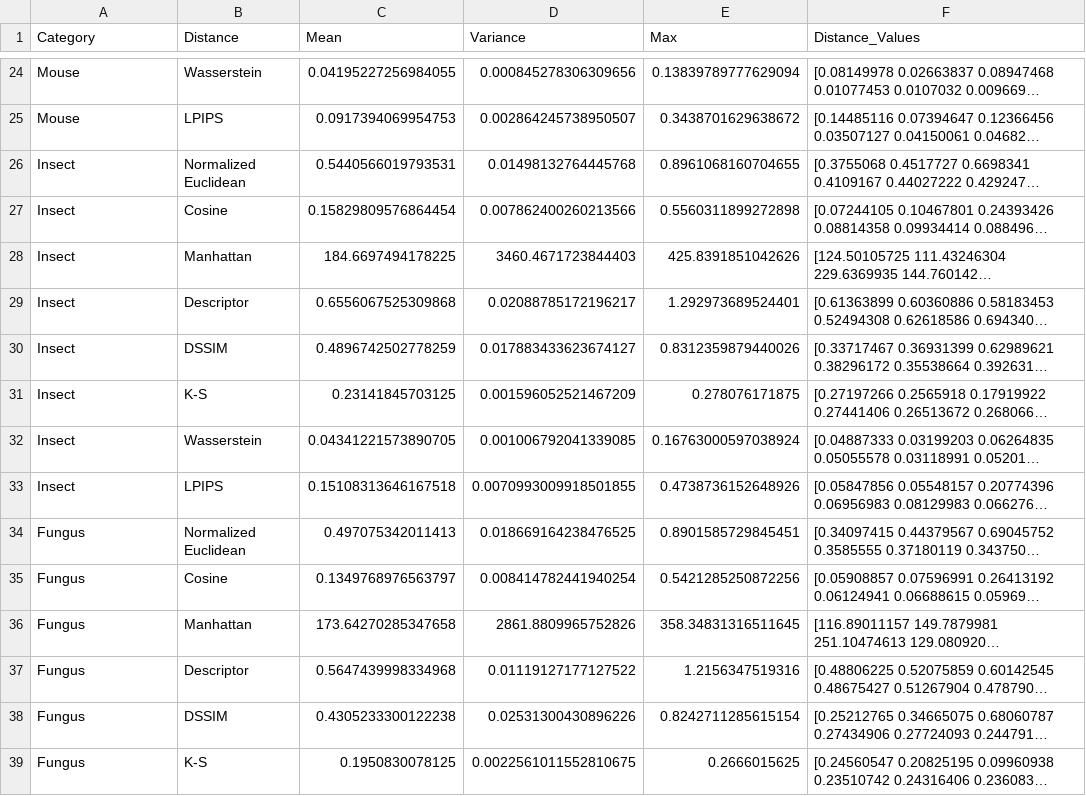
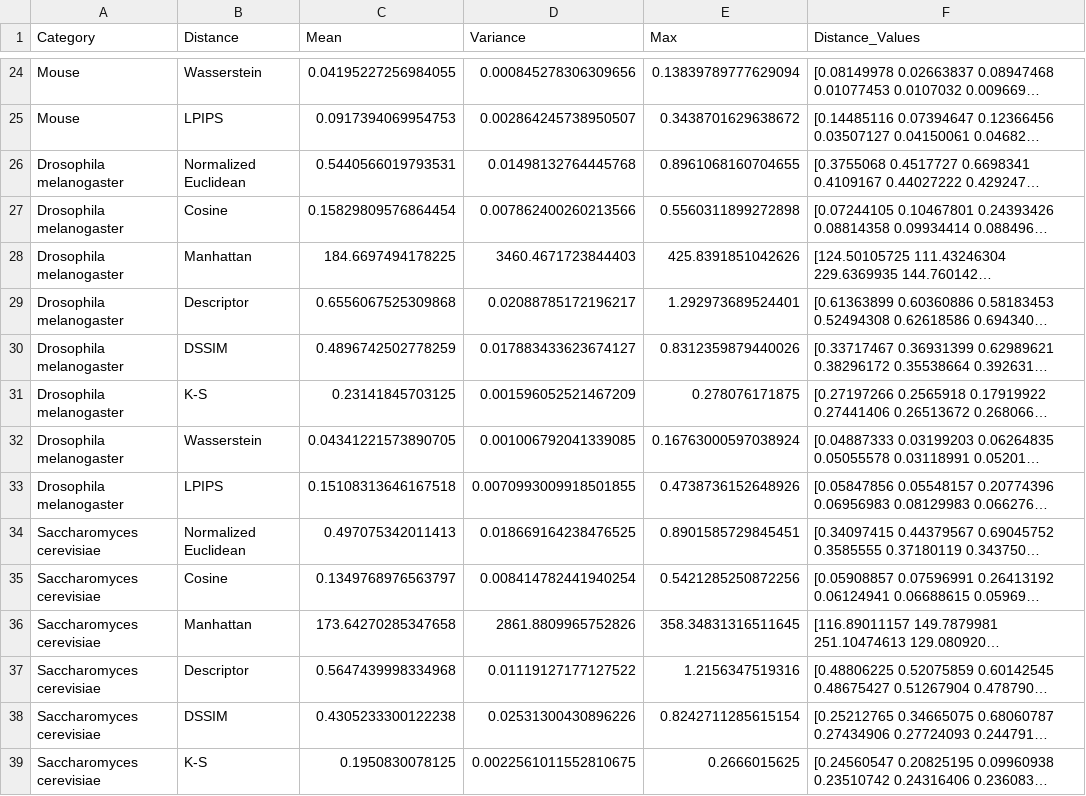
Before and after one commit to Niousha12/Intragenomic_analysis, a CSV file: outputs/intergenome_analysis.csv, drawn as a sheet; only a part is shown, gaps mark what is left out; long unchanged cells end in …; the diff covers the shown part only; the diff names each change by its address in the sheet, - before the commit and + after, or states it on an @@ line.

```diff
--- a/outputs/intergenome_analysis.csv
+++ b/outputs/intergenome_analysis.csv
-A26:A33 (Category): Insect
+A26:A33 (Category): Drosophila melanogaster
-A34:A39 (Category): Fungus
+A34:A39 (Category): Saccharomyces cerevisiae
```
Also changed, not shown: 34 edited cells elsewhere in this file, 8 other files.
